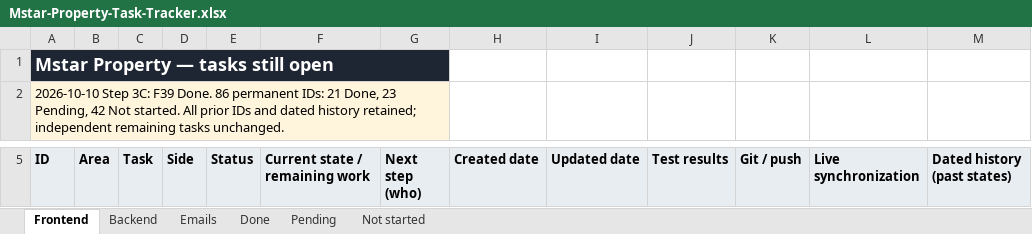
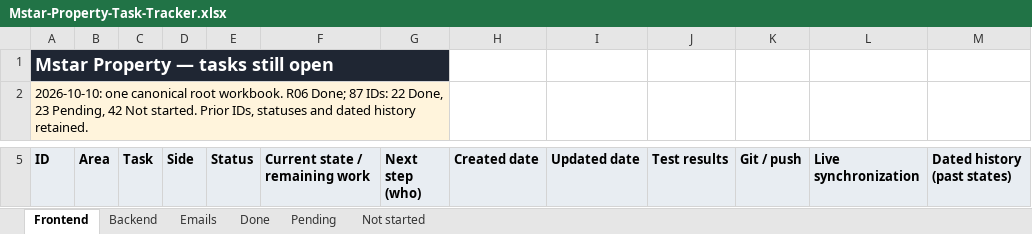
Before and after one commit to Cynicalfocus123/mstar-property-, an Excel workbook: Mstar-Property-Task-Tracker.xlsx, sheet Frontend, drawn as a sheet; only a part is shown, gaps mark what is left out; values as stored, in another font and other column widths than the file's, no borders; conditional formats and table styles not drawn; the diff covers the shown part only; the diff names each change by its address in the sheet, - before the commit and + after, or states it on an @@ line.

Commit message:
Complete Step 3D tracker closeout with one canonical workbook

```diff
--- a/Mstar-Property-Task-Tracker.xlsx (sheet Frontend)
+++ b/Mstar-Property-Task-Tracker.xlsx (sheet Frontend)
-A2 (ID): 2026-10-10 Step 3C: F39 Done. 86 permanent IDs: 21 Done, 23 Pending, 42 Not started. All prior IDs and dated history retained; independent remaining tasks unchanged.
+A2 (ID): 2026-10-10: one canonical root workbook. R06 Done; 87 IDs: 22 Done, 23 Pending, 42 Not started. Prior IDs, statuses and dated history retained.
```
Also changed, not shown: 8 edited cells elsewhere in this sheet, sheet Done, sheet Pending, sheet Emails, sheet Backend, sheet Not started, 9 other files.
